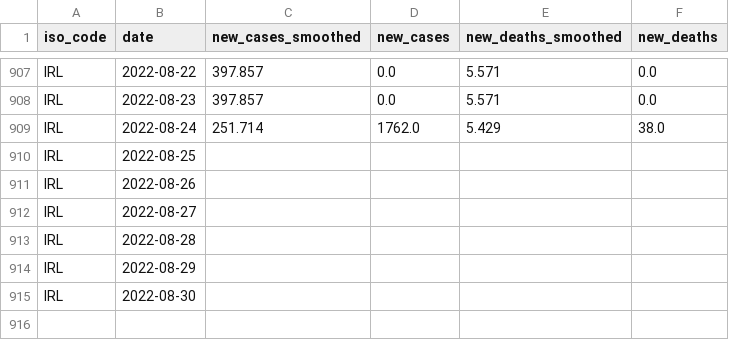
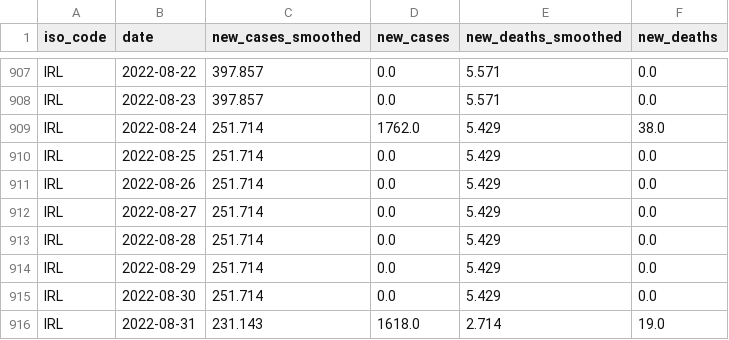
Before and after one commit to declann/calculang-some-covid-modelling, a CSV file: public/owid-covid-data-IRL.csv, drawn as a sheet; only a part is shown, gaps mark what is left out.

Commit message:
Flat: latest data (2022-09-02T00:03:25.048Z) {   "date": "2022-09-02T00:03:25.048Z",   "files": [     {       "name": "owid-covid-data-extract.csv",       "deltaBytes": 61053,       "source": "https://raw.githubusercontent.com/owid/covid-19-data/master/public/data/owid-covid-data.csv"     },     {       "name": "public/owid-covid-data-IRL.csv",       "deltaBytes": 150,       "source": "https://raw.githubusercontent.com/owid/covid-19-data/master/public/data/owid-covid-data.csv"     }   ] }

```diff
--- a/public/owid-covid-data-IRL.csv
+++ b/public/owid-covid-data-IRL.csv
@@ -909,7 +909,8 @@ IRL,2022-08-23,397.857,0.0,5.571,0.0
 IRL,2022-08-24,251.714,1762.0,5.429,38.0
-IRL,2022-08-25,,,,
-IRL,2022-08-26,,,,
-IRL,2022-08-27,,,,
-IRL,2022-08-28,,,,
-IRL,2022-08-29,,,,
-IRL,2022-08-30,,,,
+IRL,2022-08-25,251.714,0.0,5.429,0.0
+IRL,2022-08-26,251.714,0.0,5.429,0.0
+IRL,2022-08-27,251.714,0.0,5.429,0.0
+IRL,2022-08-28,251.714,0.0,5.429,0.0
+IRL,2022-08-29,251.714,0.0,5.429,0.0
+IRL,2022-08-30,251.714,0.0,5.429,0.0
+IRL,2022-08-31,231.143,1618.0,2.714,19.0
```
